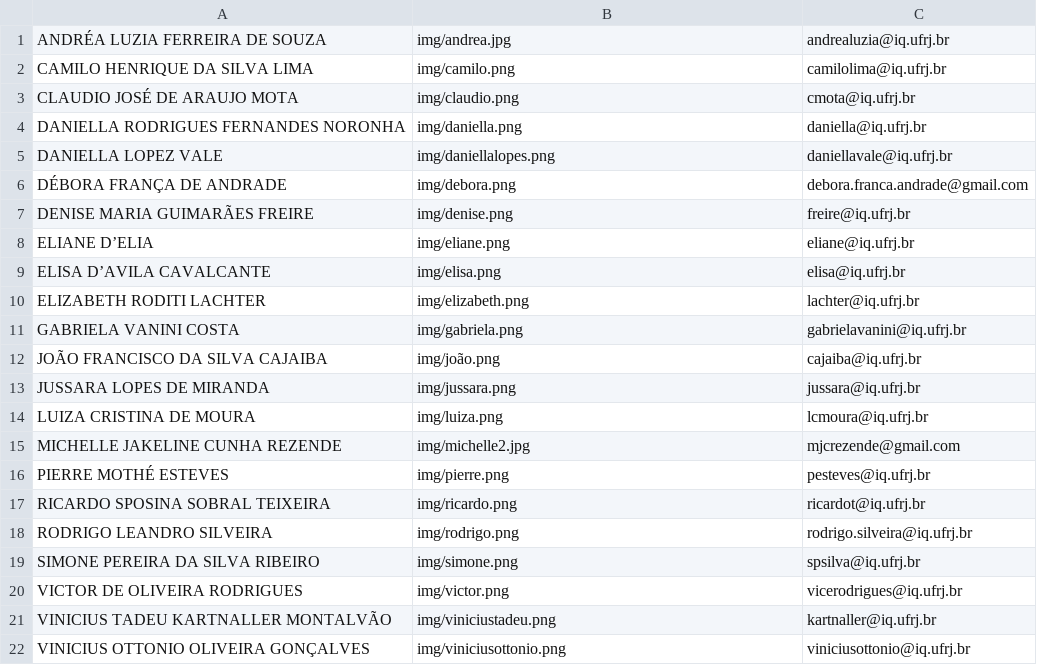
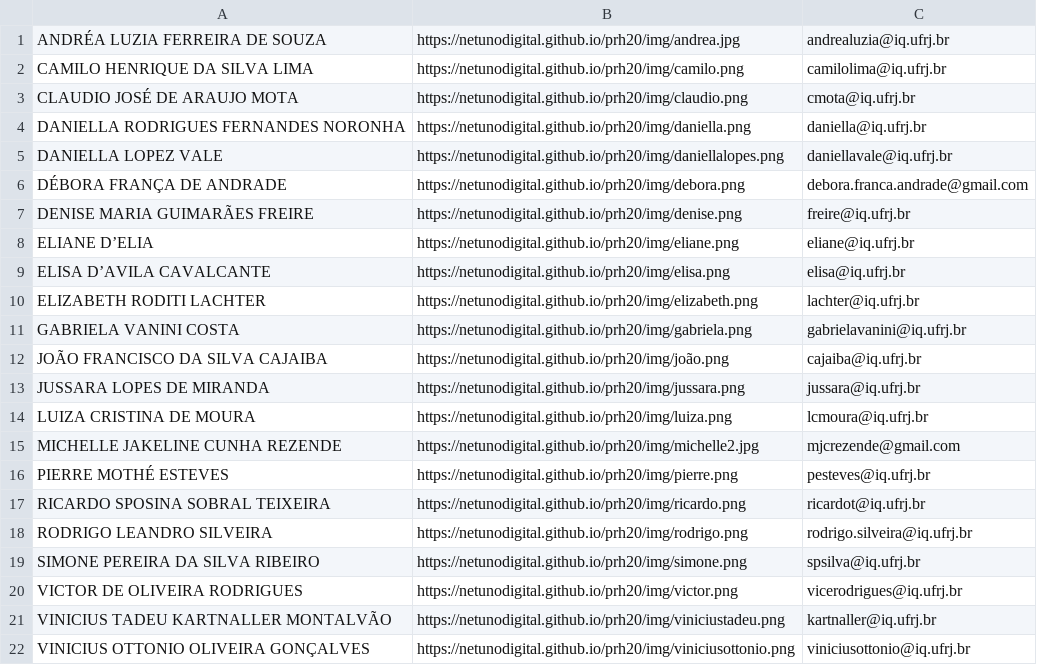
Before and after one commit to netunodigital/prh20, a CSV file: docentes.csv, drawn as a sheet.

Commit message:
Update docentes.csv

```diff
--- a/docentes.csv
+++ b/docentes.csv
@@ -1,22 +1,22 @@
-ANDRÉA LUZIA FERREIRA DE SOUZA;img/andrea.jpg;andrealuzia@iq.ufrj.br
-CAMILO HENRIQUE DA SILVA LIMA;img/camilo.png;camilolima@iq.ufrj.br
-CLAUDIO JOSÉ DE ARAUJO MOTA;img/claudio.png;cmota@iq.ufrj.br
-DANIELLA RODRIGUES FERNANDES NORONHA;img/daniella.png;daniella@iq.ufrj.br
-DANIELLA LOPEZ VALE;img/daniellalopes.png;daniellavale@iq.ufrj.br
-DÉBORA FRANÇA DE ANDRADE ;img/debora.png;debora.franca.andrade@gmail.com
-DENISE MARIA GUIMARÃES FREIRE;img/denise.png;freire@iq.ufrj.br
-ELIANE D’ELIA;img/eliane.png;eliane@iq.ufrj.br
-ELISA D’AVILA CAVALCANTE;img/elisa.png;elisa@iq.ufrj.br
-ELIZABETH RODITI LACHTER ;img/elizabeth.png;lachter@iq.ufrj.br
-GABRIELA VANINI COSTA;img/gabriela.png;gabrielavanini@iq.ufrj.br
-JOÃO FRANCISCO DA SILVA CAJAIBA;img/joão.png;cajaiba@iq.ufrj.br
-JUSSARA LOPES DE MIRANDA ;img/jussara.png;jussara@iq.ufrj.br
-LUIZA CRISTINA DE MOURA;img/luiza.png;lcmoura@iq.ufrj.br
-MICHELLE JAKELINE CUNHA REZENDE;img/michelle2.jpg;mjcrezende@gmail.com
-PIERRE MOTHÉ ESTEVES;img/pierre.png;pesteves@iq.ufrj.br
-RICARDO SPOSINA SOBRAL TEIXEIRA ;img/ricardo.png;ricardot@iq.ufrj.br
-RODRIGO LEANDRO SILVEIRA;img/rodrigo.png;rodrigo.silveira@iq.ufrj.br
-SIMONE PEREIRA DA SILVA RIBEIRO;img/simone.png;spsilva@iq.ufrj.br
-VICTOR DE OLIVEIRA RODRIGUES ;img/victor.png;vicerodrigues@iq.ufrj.br
-VINICIUS TADEU KARTNALLER MONTALVÃO;img/viniciustadeu.png;kartnaller@iq.ufrj.br
-VINICIUS OTTONIO OLIVEIRA GONÇALVES;img/viniciusottonio.png;viniciusottonio@iq.ufrj.br
+ANDRÉA LUZIA FERREIRA DE SOUZA;https://netunodigital.github.io/prh20/img/andrea.jpg;andrealuzia@iq.ufrj.br
+CAMILO HENRIQUE DA SILVA LIMA;https://netunodigital.github.io/prh20/img/camilo.png;camilolima@iq.ufrj.br
+CLAUDIO JOSÉ DE ARAUJO MOTA;https://netunodigital.github.io/prh20/img/claudio.png;cmota@iq.ufrj.br
+DANIELLA RODRIGUES FERNANDES NORONHA;https://netunodigital.github.io/prh20/img/daniella.png;daniella@iq.ufrj.br
+DANIELLA LOPEZ VALE;https://netunodigital.github.io/prh20/img/daniellalopes.png;daniellavale@iq.ufrj.br
+DÉBORA FRANÇA DE ANDRADE ;https://netunodigital.github.io/prh20/img/debora.png;debora.franca.andrade@gmail.com
+DENISE MARIA GUIMARÃES FREIRE;https://netunodigital.github.io/prh20/img/denise.png;freire@iq.ufrj.br
+ELIANE D’ELIA;https://netunodigital.github.io/prh20/img/eliane.png;eliane@iq.ufrj.br
+ELISA D’AVILA CAVALCANTE;https://netunodigital.github.io/prh20/img/elisa.png;elisa@iq.ufrj.br
+ELIZABETH RODITI LACHTER ;https://netunodigital.github.io/prh20/img/elizabeth.png;lachter@iq.ufrj.br
+GABRIELA VANINI COSTA;https://netunodigital.github.io/prh20/img/gabriela.png;gabrielavanini@iq.ufrj.br
+JOÃO FRANCISCO DA SILVA CAJAIBA;https://netunodigital.github.io/prh20/img/joão.png;cajaiba@iq.ufrj.br
+JUSSARA LOPES DE MIRANDA ;https://netunodigital.github.io/prh20/img/jussara.png;jussara@iq.ufrj.br
+LUIZA CRISTINA DE MOURA;https://netunodigital.github.io/prh20/img/luiza.png;lcmoura@iq.ufrj.br
+MICHELLE JAKELINE CUNHA REZENDE;https://netunodigital.github.io/prh20/img/michelle2.jpg;mjcrezende@gmail.com
+PIERRE MOTHÉ ESTEVES;https://netunodigital.github.io/prh20/img/pierre.png;pesteves@iq.ufrj.br
+RICARDO SPOSINA SOBRAL TEIXEIRA ;https://netunodigital.github.io/prh20/img/ricardo.png;ricardot@iq.ufrj.br
+RODRIGO LEANDRO SILVEIRA;https://netunodigital.github.io/prh20/img/rodrigo.png;rodrigo.silveira@iq.ufrj.br
+SIMONE PEREIRA DA SILVA RIBEIRO;https://netunodigital.github.io/prh20/img/simone.png;spsilva@iq.ufrj.br
+VICTOR DE OLIVEIRA RODRIGUES ;https://netunodigital.github.io/prh20/img/victor.png;vicerodrigues@iq.ufrj.br
+VINICIUS TADEU KARTNALLER MONTALVÃO;https://netunodigital.github.io/prh20/img/viniciustadeu.png;kartnaller@iq.ufrj.br
+VINICIUS OTTONIO OLIVEIRA GONÇALVES;https://netunodigital.github.io/prh20/img/viniciusottonio.png;viniciusottonio@iq.ufrj.br
```
